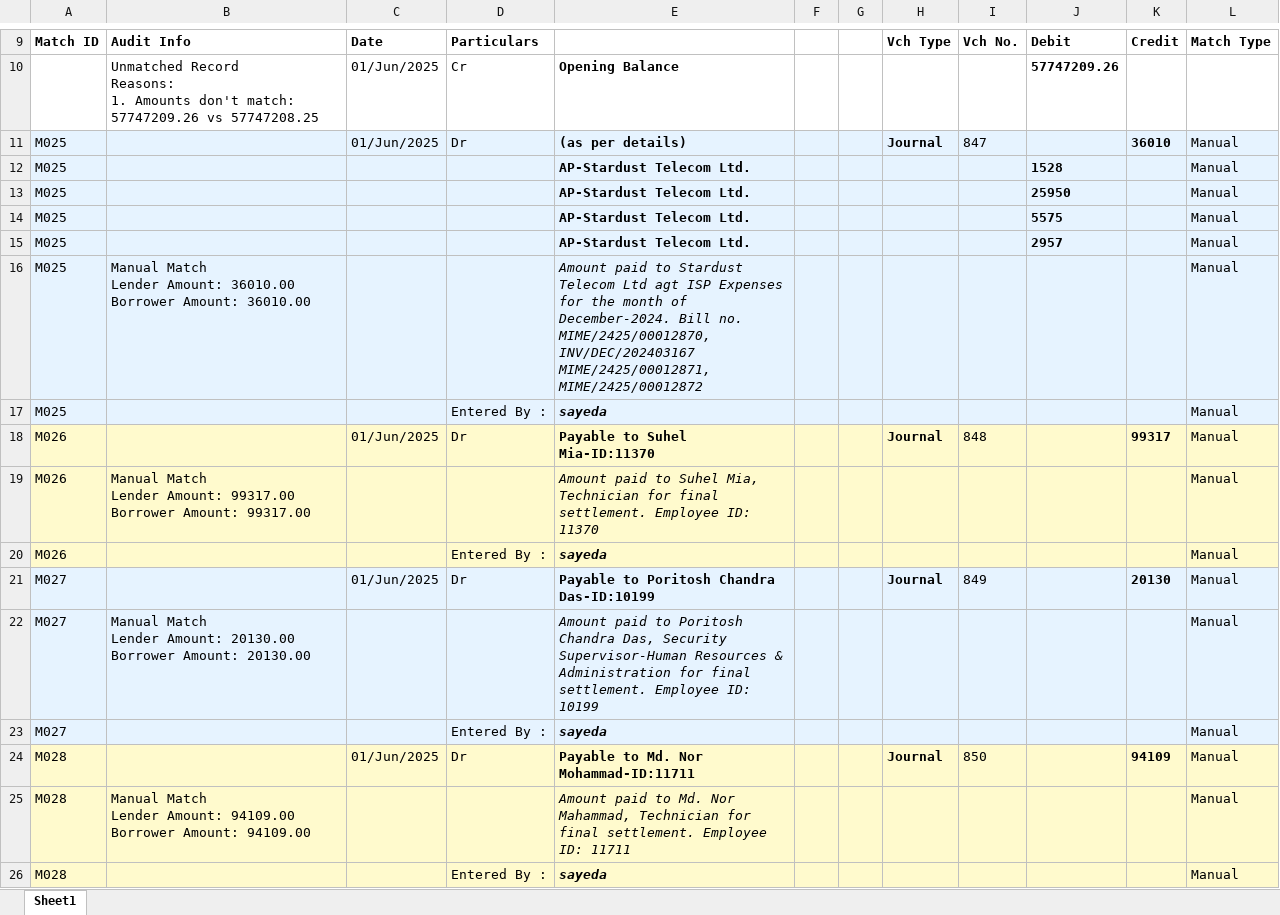
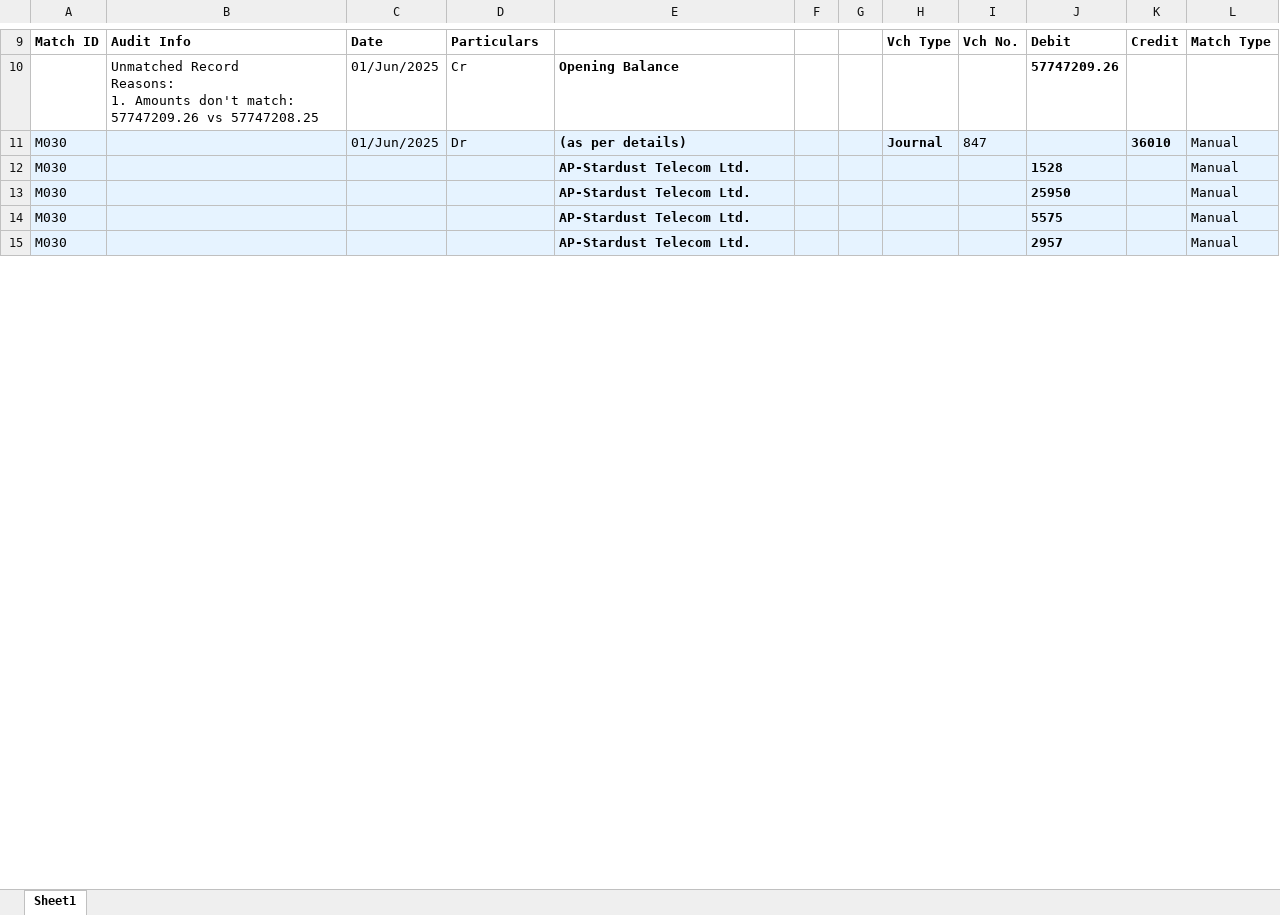
Before and after one commit to m-islam-ciplc/Interunit-Loan-Recon, an Excel workbook: Resources/Steel-Trans/Trans book Steel_MATCHED.xlsx, sheet Sheet1, drawn as a sheet; only a part is shown, gaps mark what is left out; values as stored, in another font and other column widths than the file's, no borders; removed rows and columns are numbered as before the commit, all else as after; ↵ is a line break in a cell; the diff covers the shown part only; the diff names each change by its address in the sheet, - before the commit and + after, or states it on an @@ line.

```diff
--- a/Resources/Steel-Trans/Trans book Steel_MATCHED.xlsx (sheet Sheet1)
+++ b/Resources/Steel-Trans/Trans book Steel_MATCHED.xlsx (sheet Sheet1)
-A11:A15: M025
+A11:A15: M030
-row 16: M025 | Manual Match ↵ Lender Amount: 36010.00 ↵ Borrower Amount: 36010.00 |  |  | Amount paid to Stardust Telecom Ltd agt ISP Expenses for the month of December-2024. Bill no. MIME/2425/00012870, INV/DEC/202403167 MIME/2425/00012871, MIME/2425/00012872 |  |  |  |  |  |  | Manual
-row 17: M025 |  |  | Entered By : | sayeda |  |  |  |  |  |  | Manual
-row 18: M026 |  | 01/Jun/2025 | Dr | Payable to Suhel Mia-ID:11370 |  |  | Journal | 848 |  | 99317 | Manual
-row 19: M026 | Manual Match ↵ Lender Amount: 99317.00 ↵ Borrower Amount: 99317.00 |  |  | Amount paid to Suhel Mia, Technician for final settlement. Employee ID: 11370 |  |  |  |  |  |  | Manual
-row 20: M026 |  |  | Entered By : | sayeda |  |  |  |  |  |  | Manual
-row 21: M027 |  | 01/Jun/2025 | Dr | Payable to Poritosh Chandra Das-ID:10199 |  |  | Journal | 849 |  | 20130 | Manual
-row 22: M027 | Manual Match ↵ Lender Amount: 20130.00 ↵ Borrower Amount: 20130.00 |  |  | Amount paid to Poritosh Chandra Das, Security Supervisor-Human Resources & Administration for final settlement. Employee ID: 10199 |  |  |  |  |  |  | Manual
-row 23: M027 |  |  | Entered By : | sayeda |  |  |  |  |  |  | Manual
-row 24: M028 |  | 01/Jun/2025 | Dr | Payable to Md. Nor Mohammad-ID:11711 |  |  | Journal | 850 |  | 94109 | Manual
-row 25: M028 | Manual Match ↵ Lender Amount: 94109.00 ↵ Borrower Amount: 94109.00 |  |  | Amount paid to Md. Nor Mahammad, Technician for final settlement. Employee ID: 11711 |  |  |  |  |  |  | Manual
-row 26: M028 |  |  | Entered By : | sayeda |  |  |  |  |  |  | Manual
```
Also changed, not shown: 12 added rows, 1 removed row, 10 edited cells and cell formats elsewhere in this sheet, Resources/New Geo to Steel_MATCHED.xlsx, Resources/New Steel to Geo_MATCHED.xlsx, 35 other files.
